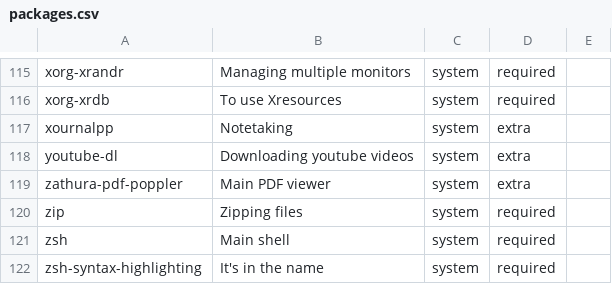
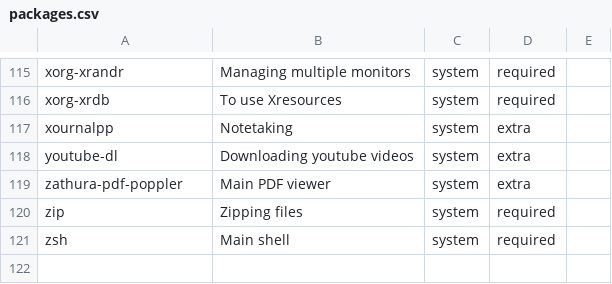
Before and after one commit to mihirlad55/LadOS, a CSV file: packages.csv, drawn as a sheet; only a part is shown, gaps mark what is left out; the diff names each change by its address in the sheet, - before the commit and + after, or states it on an @@ line.

Commit message:
Remove zsh-syntax-highlighting package
It is being bundled with antigen

```diff
--- a/packages.csv
+++ b/packages.csv
-row 122: zsh-syntax-highlighting | It's in the name | system | required
```
